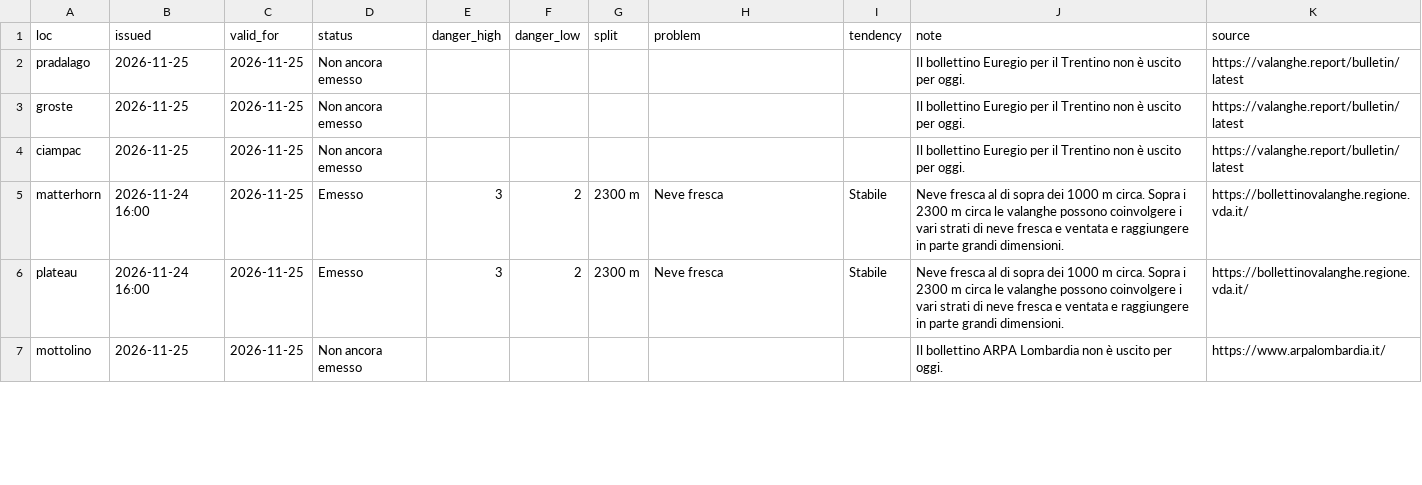
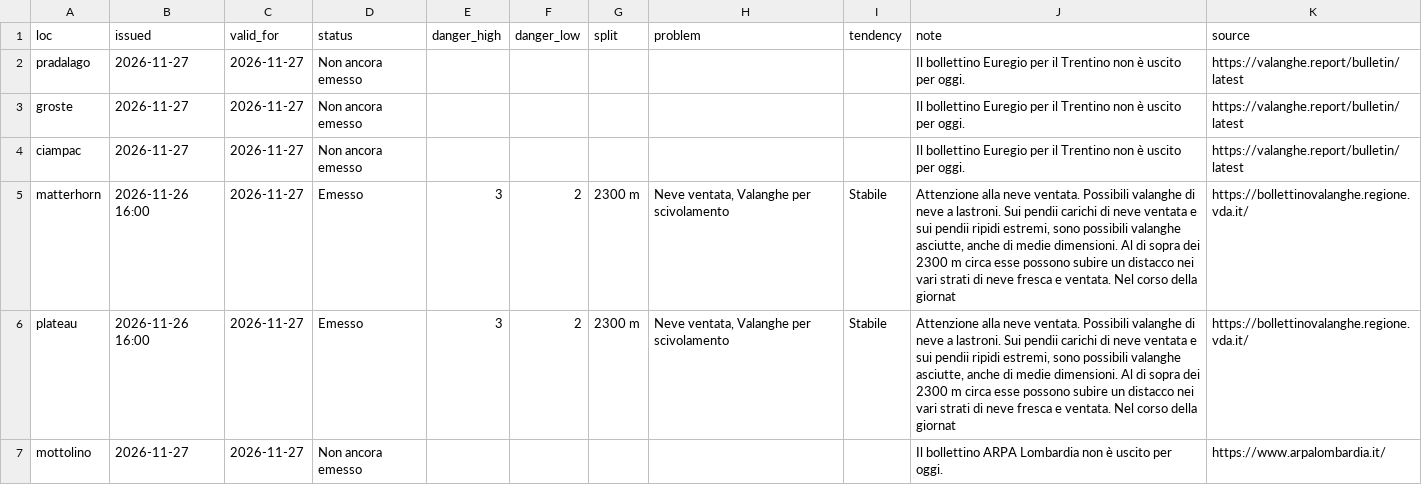
Before and after one commit to nolmiadmin-ui/meteo-neve, a CSV file: data/avalanche.csv, drawn as a sheet; only a part is shown; the diff covers the shown part only.

```diff
--- a/data/avalanche.csv
+++ b/data/avalanche.csv
@@ -1,7 +1,7 @@
 loc,issued,valid_for,status,danger_high,danger_low,split,problem,tendency,note,source
-pradalago,2026-11-25,2026-11-25,Non ancora emesso,,,,,,"Il bollettino Euregio per il Trentino non è uscito per oggi.",https://valanghe.report/bulletin/latest
-groste,2026-11-25,2026-11-25,Non ancora emesso,,,,,,"Il bollettino Euregio per il Trentino non è uscito per oggi.",https://valanghe.report/bulletin/latest
-ciampac,2026-11-25,2026-11-25,Non ancora emesso,,,,,,"Il bollettino Euregio per il Trentino non è uscito per oggi.",https://valanghe.report/bulletin/latest
-matterhorn,2026-11-24 16:00,2026-11-25,Emesso,3,2,2300 m,"Neve fresca",Stabile,"Neve fresca al di sopra dei 1000 m circa. Sopra i 2300 m circa le valanghe possono coinvolgere i vari strati di neve fresca e ventata e raggiungere in parte grandi dimensioni.",https://bollettinovalanghe.regione.vda.it/
-plateau,2026-11-24 16:00,2026-11-25,Emesso,3,2,2300 m,"Neve fresca",Stabile,"Neve fresca al di sopra dei 1000 m circa. Sopra i 2300 m circa le valanghe possono coinvolgere i vari strati di neve fresca e ventata e raggiungere in parte grandi dimensioni.",https://bollettinovalanghe.regione.vda.it/
-mottolino,2026-11-25,2026-11-25,Non ancora emesso,,,,,,"Il bollettino ARPA Lombardia non è uscito per oggi.",https://www.arpalombardia.it/
+pradalago,2026-11-27,2026-11-27,Non ancora emesso,,,,,,"Il bollettino Euregio per il Trentino non è uscito per oggi.",https://valanghe.report/bulletin/latest
+groste,2026-11-27,2026-11-27,Non ancora emesso,,,,,,"Il bollettino Euregio per il Trentino non è uscito per oggi.",https://valanghe.report/bulletin/latest
+ciampac,2026-11-27,2026-11-27,Non ancora emesso,,,,,,"Il bollettino Euregio per il Trentino non è uscito per oggi.",https://valanghe.report/bulletin/latest
+matterhorn,2026-11-26 16:00,2026-11-27,Emesso,3,2,2300 m,"Neve ventata, Valanghe per scivolamento",Stabile,"Attenzione alla neve ventata. Possibili valanghe di neve a lastroni. Sui pendii carichi di neve ventata e sui pendii ripidi estremi, sono possibili valanghe asciutte, anche di medie dimensioni. Al di sopra dei 2300 m circa esse possono subire un distacco nei vari strati di neve fresca e ventata. Nel corso della giornat",https://bollettinovalanghe.regione.vda.it/
+plateau,2026-11-26 16:00,2026-11-27,Emesso,3,2,2300 m,"Neve ventata, Valanghe per scivolamento",Stabile,"Attenzione alla neve ventata. Possibili valanghe di neve a lastroni. Sui pendii carichi di neve ventata e sui pendii ripidi estremi, sono possibili valanghe asciutte, anche di medie dimensioni. Al di sopra dei 2300 m circa esse possono subire un distacco nei vari strati di neve fresca e ventata. Nel corso della giornat",https://bollettinovalanghe.regione.vda.it/
+mottolino,2026-11-27,2026-11-27,Non ancora emesso,,,,,,"Il bollettino ARPA Lombardia non è uscito per oggi.",https://www.arpalombardia.it/
```
Also changed, not shown: 26 edited cells elsewhere in this file, data/cur_season.csv, data/fc.csv, 2 other files.
